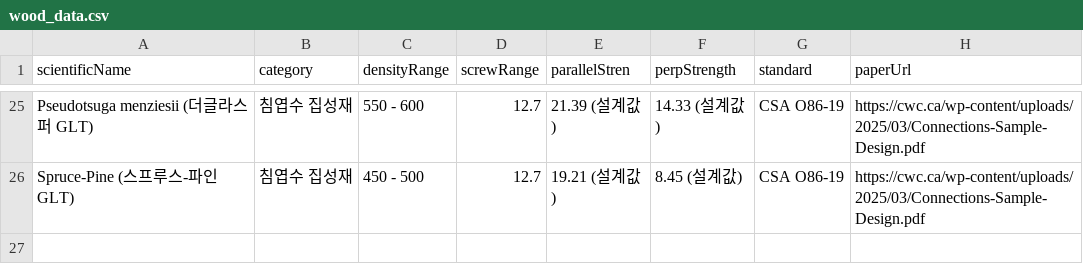
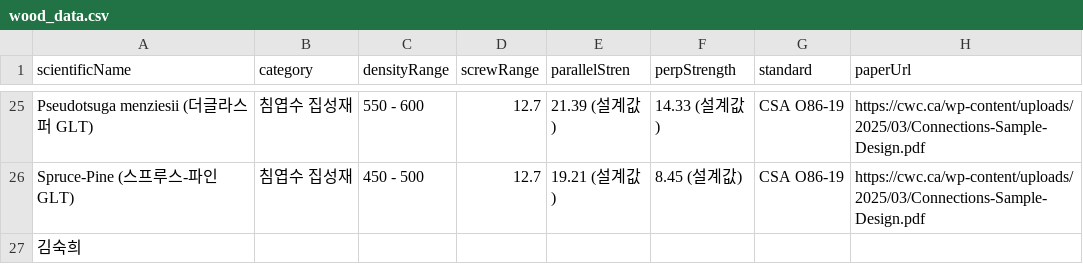
Before and after one commit to lcw1970/wood_data, a CSV file: src/main/resources/wood_data.csv, drawn as a sheet; only a part is shown, gaps mark what is left out; the diff names each change by its address in the sheet, - before the commit and + after, or states it on an @@ line.

```diff
--- a/src/main/resources/wood_data.csv
+++ b/src/main/resources/wood_data.csv
+row 27: 김숙희
```
Also changed, not shown: 1 other file.
